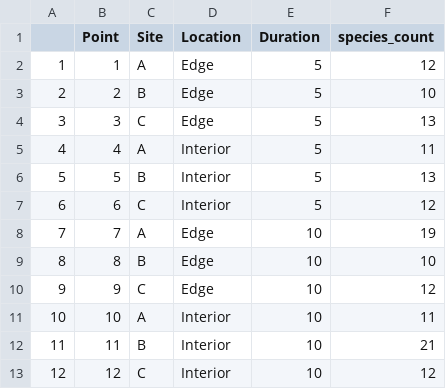
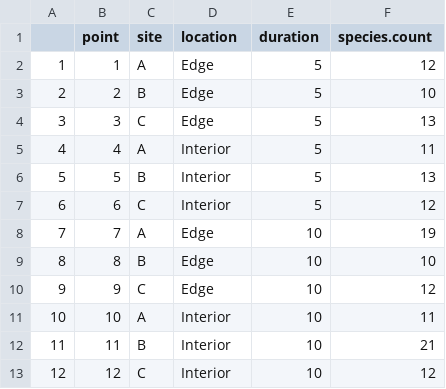
Before and after one commit to lkeenereck/Rstats, a CSV file: 02 - Data Storage in R/bird.table.csv, drawn as a sheet.

```diff
--- a/02 - Data Storage in R/bird.table.csv
+++ b/02 - Data Storage in R/bird.table.csv
@@ -1,2 +1,2 @@
-"","Point","Site","Location","Duration","species_count"
+"","point","site","location","duration","species.count"
 "1","1","A","Edge","5","12"
```
Also changed, not shown: 24 other files.
